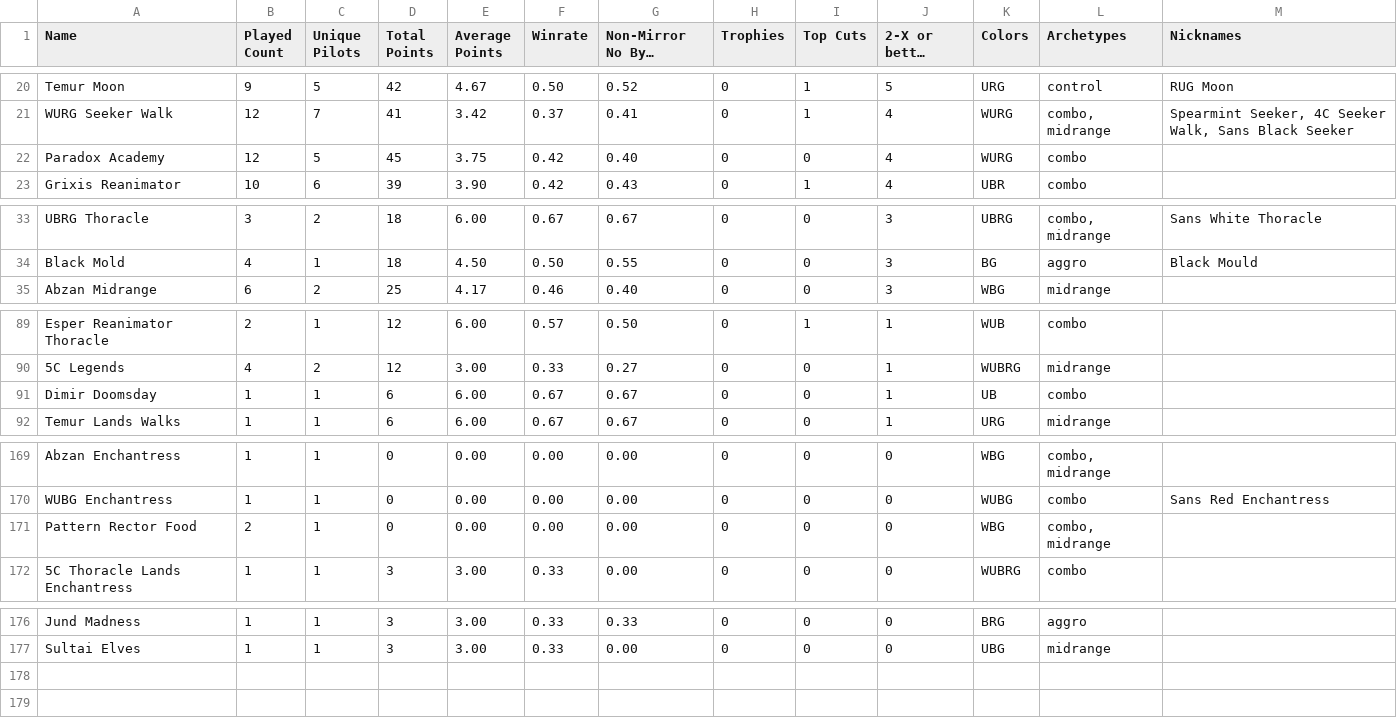
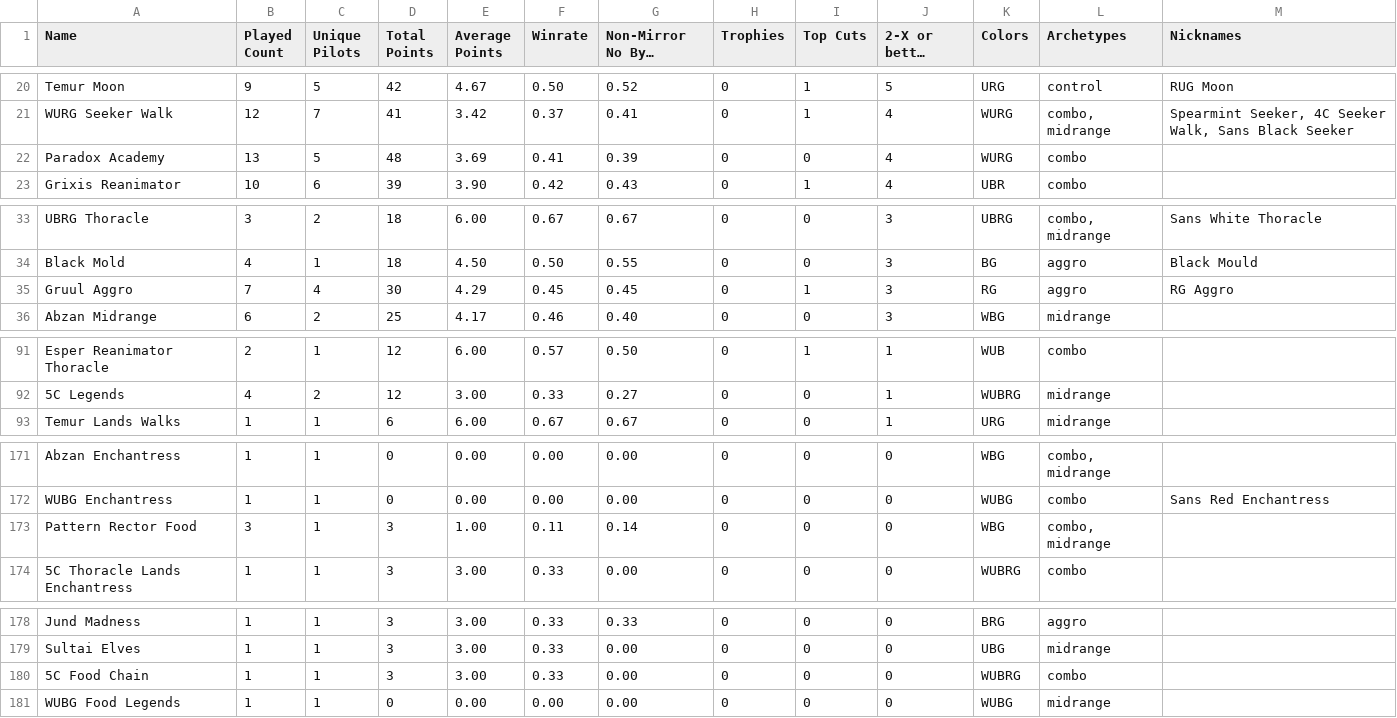
Before and after one commit to kvnchen/canlander, a CSV file: csv/decks.csv, drawn as a sheet; only a part is shown, gaps mark what is left out; long unchanged cells end in …; the diff covers the shown part only.

```diff
--- a/csv/decks.csv
+++ b/csv/decks.csv
@@ -21,3 +21,3 @@ Temur Moon, 9, 5, 42, 4.67, 0.50, 0.52, 0, 1, 5, URG, "control", "RUG Moon"
 WURG Seeker Walk, 12, 7, 41, 3.42, 0.37, 0.41, 0, 1, 4, WURG, "combo, midrange", "Spearmint Seeker, 4C Seeker Walk, Sans Black Seeker"
-Paradox Academy, 12, 5, 45, 3.75, 0.42, 0.40, 0, 0, 4, WURG, "combo", ""
+Paradox Academy, 13, 5, 48, 3.69, 0.41, 0.39, 0, 0, 4, WURG, "combo", ""
 Grixis Reanimator, 10, 6, 39, 3.90, 0.42, 0.43, 0, 1, 4, UBR, "combo", ""
@@ -34,2 +34,3 @@ UBRG Thoracle, 3, 2, 18, 6.00, 0.67, 0.67, 0, 0, 3, UBRG, "combo, midrange", "Sa
 Black Mold, 4, 1, 18, 4.50, 0.50, 0.55, 0, 0, 3, BG, "aggro", "Black Mould"
+Gruul Aggro, 7, 4, 30, 4.29, 0.45, 0.45, 0, 1, 3, RG, "aggro", "RG Aggro"
 Abzan Midrange, 6, 2, 25, 4.17, 0.46, 0.40, 0, 0, 3, WBG, "midrange", ""
@@ -90,3 +92,2 @@ Esper Reanimator Thoracle, 2, 1, 12, 6.00, 0.57, 0.50, 0, 1, 1, WUB, "combo", ""
 5C Legends, 4, 2, 12, 3.00, 0.33, 0.27, 0, 0, 1, WUBRG, "midrange", ""
-Dimir Doomsday, 1, 1, 6, 6.00, 0.67, 0.67, 0, 0, 1, UB, "combo", ""
 Temur Lands Walks, 1, 1, 6, 6.00, 0.67, 0.67, 0, 0, 1, URG, "midrange", ""
@@ -170,3 +172,3 @@ Abzan Enchantress, 1, 1, 0, 0.00, 0.00, 0.00, 0, 0, 0, WBG, "combo, midrange", "
 WUBG Enchantress, 1, 1, 0, 0.00, 0.00, 0.00, 0, 0, 0, WUBG, "combo", "Sans Red Enchantress"
-Pattern Rector Food, 2, 1, 0, 0.00, 0.00, 0.00, 0, 0, 0, WBG, "combo, midrange", ""
+Pattern Rector Food, 3, 1, 3, 1.00, 0.11, 0.14, 0, 0, 0, WBG, "combo, midrange", ""
 5C Thoracle Lands Enchantress, 1, 1, 3, 3.00, 0.33, 0.00, 0, 0, 0, WUBRG, "combo", ""
@@ -177 +179,3 @@ Jund Madness, 1, 1, 3, 3.00, 0.33, 0.33, 0, 0, 0, BRG, "aggro", ""
 Sultai Elves, 1, 1, 3, 3.00, 0.33, 0.00, 0, 0, 0, UBG, "midrange", ""
+5C Food Chain, 1, 1, 3, 3.00, 0.33, 0.00, 0, 0, 0, WUBRG, "combo", ""
+WUBG Food Legends, 1, 1, 0, 0.00, 0.00, 0.00, 0, 0, 0, WUBG, "midrange", ""
```
Also changed, not shown: 5 added rows, 3 removed rows and 23 edited cells elsewhere in this file, csv/archetypes.csv, csv/colors.csv, 5 other files.
